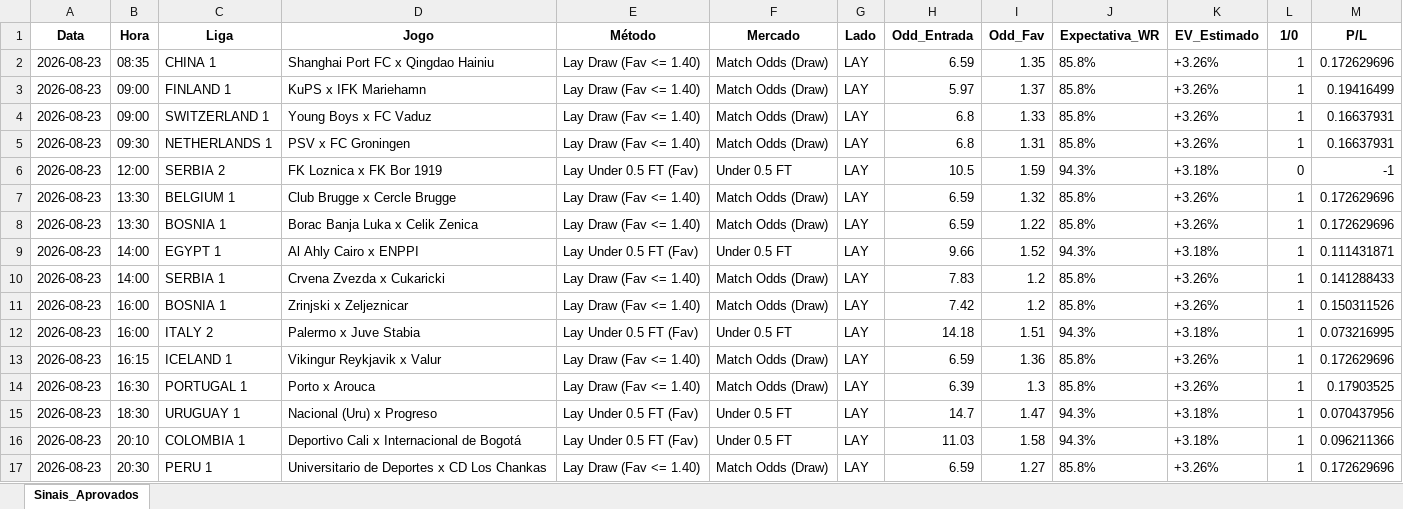
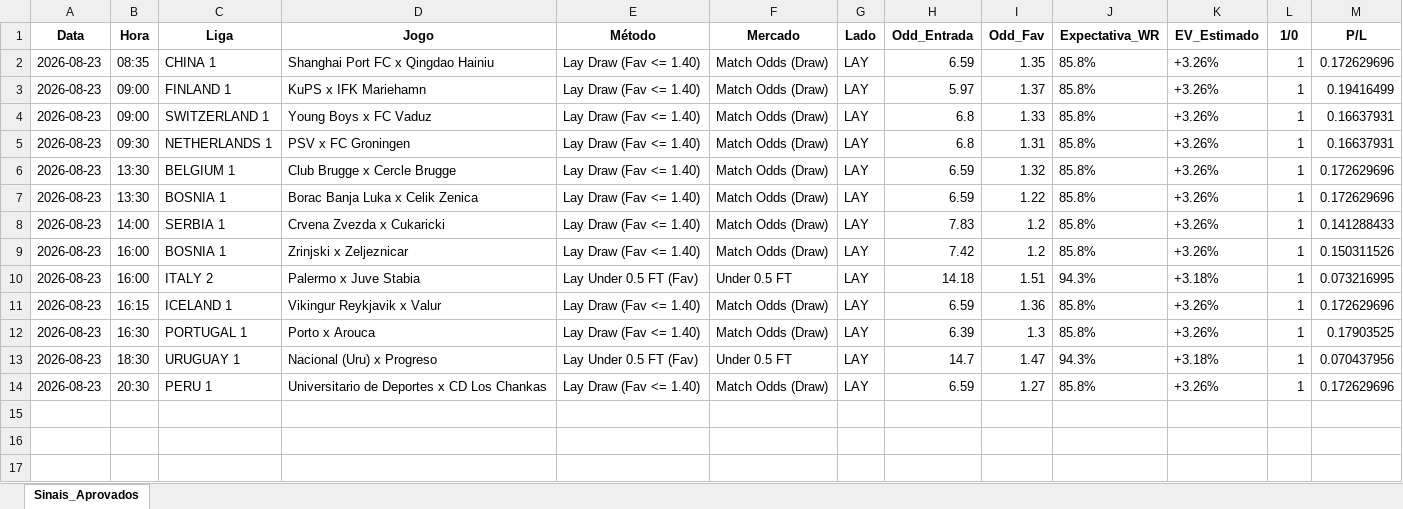
Before and after one commit to rpthiago/ARKAD_PROD, an Excel workbook: metodos_aprovados/Sinais_Metodos_Aprovados_2026-08-23.xlsx, sheet Sinais_Aprovados, drawn as a sheet; values as stored, in another font and other column widths than the file's, no borders; the diff names each change by its address in the sheet, - before the commit and + after, or states it on an @@ line.

```diff
--- a/metodos_aprovados/Sinais_Metodos_Aprovados_2026-08-23.xlsx (sheet Sinais_Aprovados)
+++ b/metodos_aprovados/Sinais_Metodos_Aprovados_2026-08-23.xlsx (sheet Sinais_Aprovados)
-row 6: 2026-08-23 | 12:00 | SERBIA 2 | FK Loznica x FK Bor 1919 | Lay Under 0.5 FT (Fav) | Under 0.5 FT | LAY | 10.5 | 1.59 | 94.3% | +3.18% | 0 | -1
-row 9: 2026-08-23 | 14:00 | EGYPT 1 | Al Ahly Cairo x ENPPI | Lay Under 0.5 FT (Fav) | Under 0.5 FT | LAY | 9.66 | 1.52 | 94.3% | +3.18% | 1 | 0.111431871
-row 16: 2026-08-23 | 20:10 | COLOMBIA 1 | Deportivo Cali x Internacional de Bogotá | Lay Under 0.5 FT (Fav) | Under 0.5 FT | LAY | 11.03 | 1.58 | 94.3% | +3.18% | 1 | 0.096211366
```
Also changed, not shown: formulas that keep their value, metodos_aprovados/Sinais_Metodos_Aprovados_2026-08-21.xlsx, metodos_aprovados/Sinais_Metodos_Aprovados_2026-08-25.xlsx, 2 other files.
